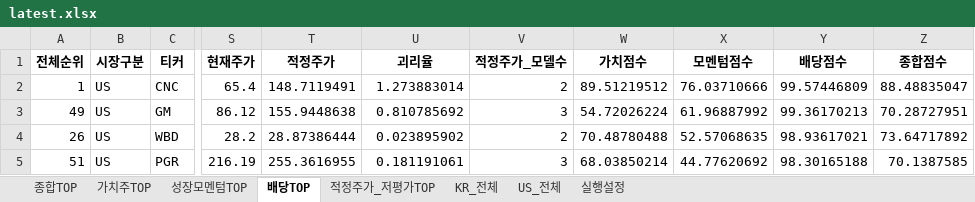
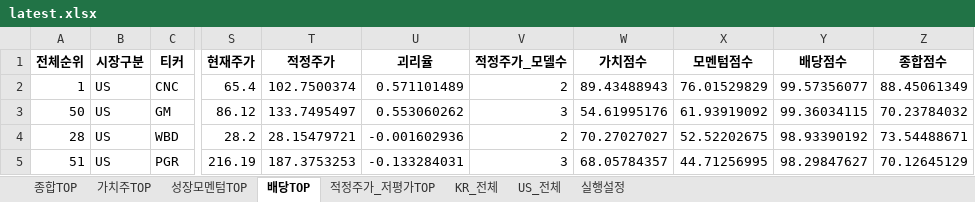
Before and after one commit to cskono1csm/stock-scanner, an Excel workbook: docs/reports/latest.xlsx, sheet 배당TOP, drawn as a sheet; only a part is shown, gaps mark what is left out; values as stored, in another font and other column widths than the file's, no borders; the diff covers the shown part only; the diff names each change by its address in the sheet, - before the commit and + after, or states it on an @@ line.

```diff
--- a/docs/reports/latest.xlsx (sheet 배당TOP)
+++ b/docs/reports/latest.xlsx (sheet 배당TOP)
-T2 (적정주가): 148.7119491
+T2 (적정주가): 102.7500374
-U2 (괴리율): 1.273883014
+U2 (괴리율): 0.571101489
-W2 (가치점수): 89.51219512
+W2 (가치점수): 89.43488943
-X2 (모멘텀점수): 76.03710666
+X2 (모멘텀점수): 76.01529829
-Y2 (배당점수): 99.57446809
+Y2 (배당점수): 99.57356077
-Z2 (종합점수): 88.48835047
+Z2 (종합점수): 88.45061349
-A3 (전체순위): 49
+A3 (전체순위): 50
-T3 (적정주가): 155.9448638
+T3 (적정주가): 133.7495497
-U3 (괴리율): 0.810785692
+U3 (괴리율): 0.553060262
-W3 (가치점수): 54.72026224
+W3 (가치점수): 54.61995176
-X3 (모멘텀점수): 61.96887992
+X3 (모멘텀점수): 61.93919092
-Y3 (배당점수): 99.36170213
+Y3 (배당점수): 99.36034115
-Z3 (종합점수): 70.28727951
+Z3 (종합점수): 70.23784032
-A4 (전체순위): 26
+A4 (전체순위): 28
-T4 (적정주가): 28.87386444
+T4 (적정주가): 28.15479721
-U4 (괴리율): 0.023895902
+U4 (괴리율): -0.001602936
-W4 (가치점수): 70.48780488
+W4 (가치점수): 70.27027027
-X4 (모멘텀점수): 52.57068635
+X4 (모멘텀점수): 52.52202675
-Y4 (배당점수): 98.93617021
+Y4 (배당점수): 98.93390192
-Z4 (종합점수): 73.64717892
+Z4 (종합점수): 73.54488671
-T5 (적정주가): 255.3616955
+T5 (적정주가): 187.3753253
-U5 (괴리율): 0.181191061
+U5 (괴리율): -0.133284031
-W5 (가치점수): 68.03850214
+W5 (가치점수): 68.05784357
-X5 (모멘텀점수): 44.77620692
+X5 (모멘텀점수): 44.71256995
-Y5 (배당점수): 98.30165188
+Y5 (배당점수): 98.29847627
-Z5 (종합점수): 70.1387585
+Z5 (종합점수): 70.12645129
```
Also changed, not shown: 1 added row, 1 removed row and 189 edited cells elsewhere in this sheet, sheet KR_전체, sheet US_전체, sheet 종합TOP, sheet 적정주가_저평가TOP, sheet 성장모멘텀TOP, sheet 가치주TOP, 1 more sheet, 1 other file.
